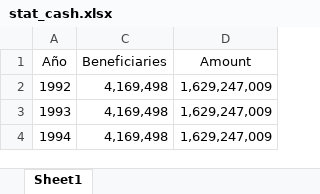
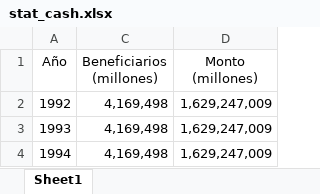
Before and after one commit to fsuarezj/toolBuilder-portlet, an Excel workbook: doc/presentation/stat_cash.xlsx, sheet Sheet1, drawn as a sheet; only a part is shown; values as stored, in another font and other column widths than the file's, no borders; charts and pictures not drawn; the diff names each change by its address in the sheet, - before the commit and + after, or states it on an @@ line.

Commit message:
Fixed excel chart

```diff
--- a/doc/presentation/stat_cash.xlsx (sheet Sheet1)
+++ b/doc/presentation/stat_cash.xlsx (sheet Sheet1)
-C1: Beneficiaries
+C1: Beneficiarios (millones)
-D1: Amount
+D1: Monto (millones)
```
Also changed, not shown: charts or pictures.
